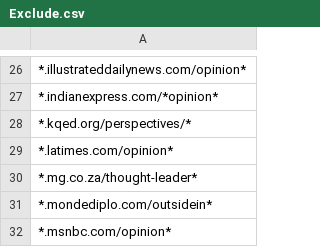
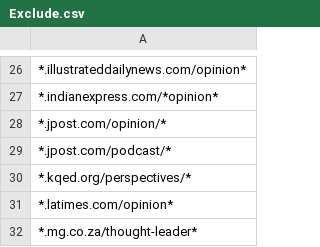
Before and after one commit to aaronliu0130/GRel-Source-Engine, a CSV file: Exclude.csv, drawn as a sheet; only a part is shown, gaps mark what is left out; the shorter side is filled out with more unchanged rows; the diff names each change by its address in the sheet, - before the commit and + after, or states it on an @@ line.

```diff
--- a/Exclude.csv
+++ b/Exclude.csv
+row 28: *.jpost.com/opinion/*
+row 29: *.jpost.com/podcast/*
```
Also changed, not shown: Include.csv.
